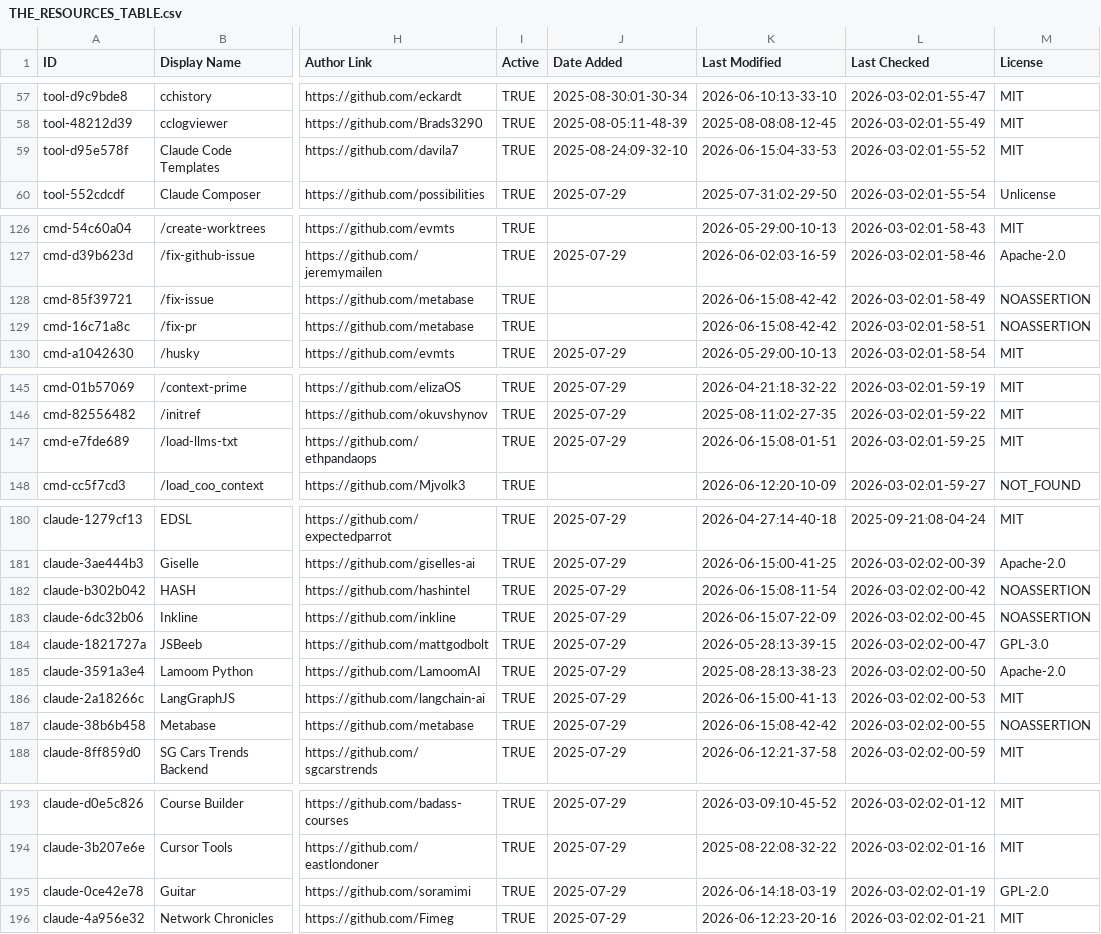
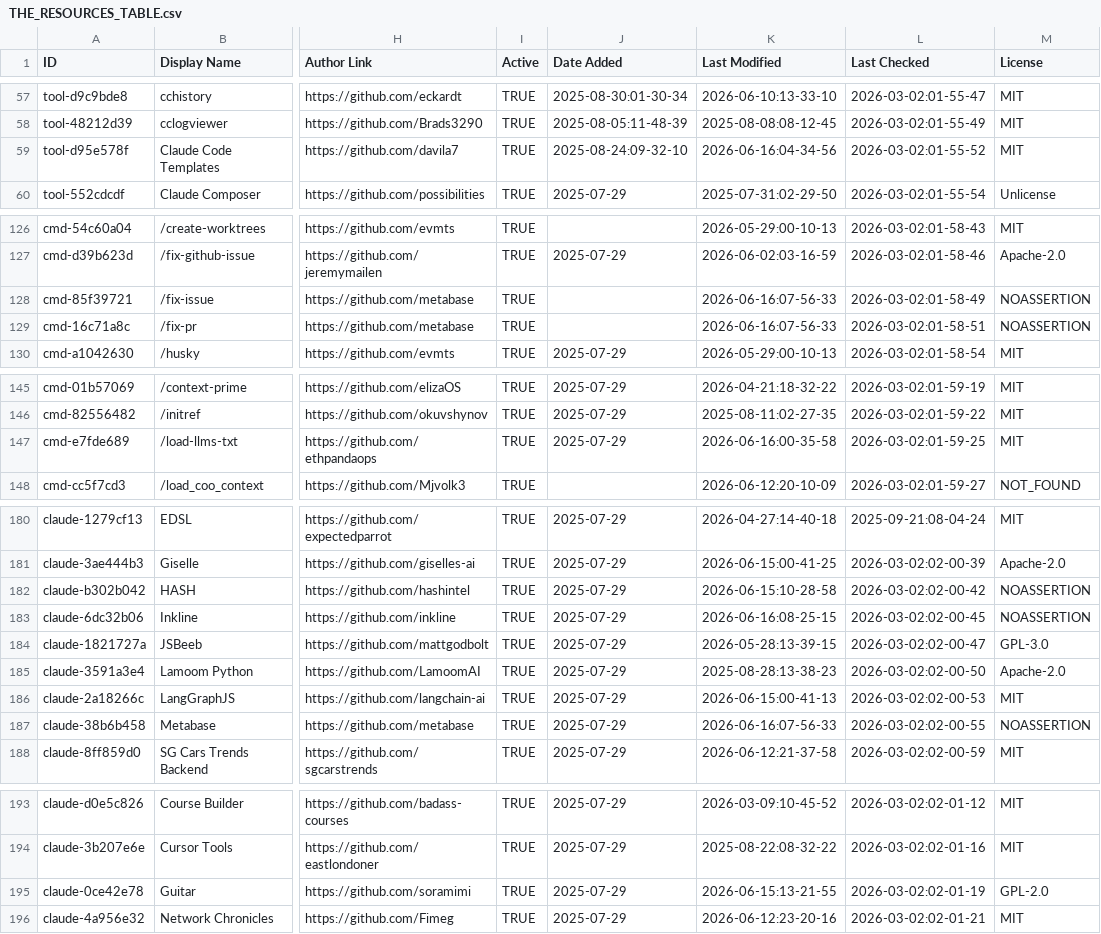
Before and after one commit to samber/awesome-claude-code, a CSV file: THE_RESOURCES_TABLE.csv, drawn as a sheet; only a part is shown, gaps mark what is left out; the diff covers the shown part only; the diff names each change by its address in the sheet, - before the commit and + after, or states it on an @@ line.

```diff
--- a/THE_RESOURCES_TABLE.csv
+++ b/THE_RESOURCES_TABLE.csv
-K59 (Last Modified): 2026-06-15:04-33-53
+K59 (Last Modified): 2026-06-16:04-34-56
-K128:K129 (Last Modified): 2026-06-15:08-42-42
+K128:K129 (Last Modified): 2026-06-16:07-56-33
-K147 (Last Modified): 2026-06-15:08-01-51
+K147 (Last Modified): 2026-06-16:00-35-58
-K182 (Last Modified): 2026-06-15:08-11-54
+K182 (Last Modified): 2026-06-15:10-28-58
-K183 (Last Modified): 2026-06-15:07-22-09
+K183 (Last Modified): 2026-06-16:08-25-15
-K187 (Last Modified): 2026-06-15:08-42-42
+K187 (Last Modified): 2026-06-16:07-56-33
-K195 (Last Modified): 2026-06-14:18-03-19
+K195 (Last Modified): 2026-06-15:13-21-55
```
Also changed, not shown: 38 edited cells elsewhere in this file.
